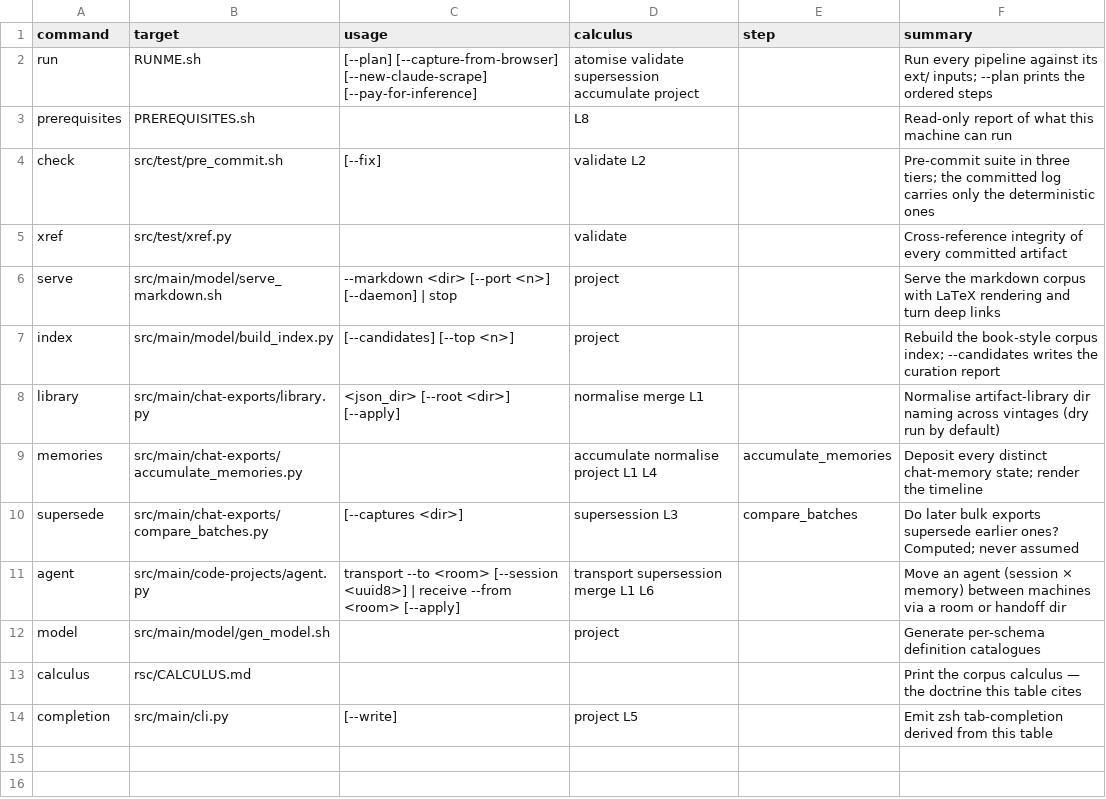
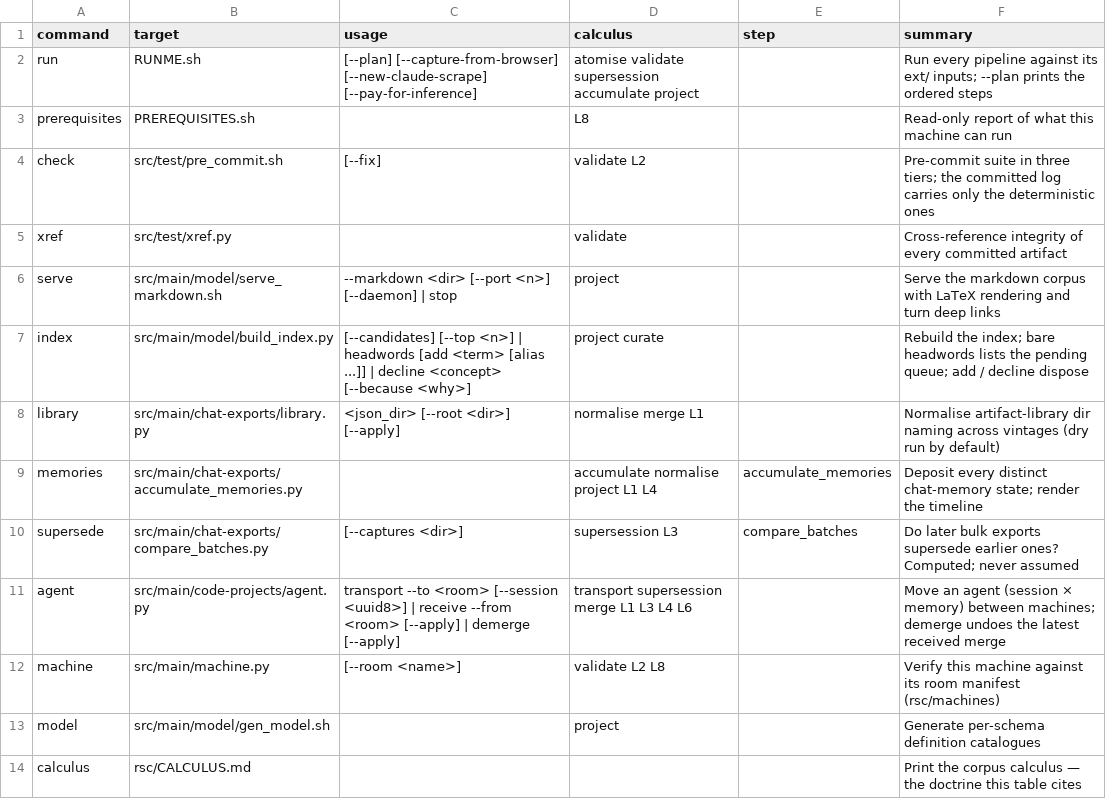
Before and after one commit to rpus/corpus-yoga, a CSV file: rsc/cli/commands.csv, drawn as a sheet; only a part is shown; the shorter side is filled out with more unchanged rows.

```diff
--- a/rsc/cli/commands.csv
+++ b/rsc/cli/commands.csv
@@ -6,3 +6,3 @@ xref,src/test/xref.py,,validate,,Cross-reference integrity of every committed ar
 serve,src/main/model/serve_markdown.sh,--markdown <dir> [--port <n>] [--daemon] | stop,project,,Serve the markdown corpus with LaTeX rendering and turn deep links
-index,src/main/model/build_index.py,[--candidates] [--top <n>],project,,Rebuild the book-style corpus index; --candidates writes the curation report
+index,src/main/model/build_index.py,[--candidates] [--top <n>] | headwords [add <term> [alias ...]] | decline <concept> [--because <why>],project curate,,Rebuild the index; bare headwords lists the pending queue; add / decline dispose
 library,src/main/chat-exports/library.py,<json_dir> [--root <dir>] [--apply],normalise merge L1,,Normalise artifact-library dir naming across vintages (dry run by default)
@@ -10,3 +10,4 @@ memories,src/main/chat-exports/accumulate_memories.py,,accumulate normalise proj
 supersede,src/main/chat-exports/compare_batches.py,[--captures <dir>],supersession L3,compare_batches,Do later bulk exports supersede earlier ones? Computed; never assumed
-agent,src/main/code-projects/agent.py,transport --to <room> [--session <uuid8>] | receive --from <room> [--apply],transport supersession merge L1 L6,,Move an agent (session × memory) between machines via a room or handoff dir
+agent,src/main/code-projects/agent.py,transport --to <room> [--session <uuid8>] | receive --from <room> [--apply] | demerge [--apply],transport supersession merge L1 L3 L4 L6,,Move an agent (session × memory) between machines; demerge undoes the latest received merge
+machine,src/main/machine.py,[--room <name>],validate L2 L8,,Verify this machine against its room manifest (rsc/machines)
 model,src/main/model/gen_model.sh,,project,,Generate per-schema definition catalogues
```
Also changed, not shown: 17 other files.
